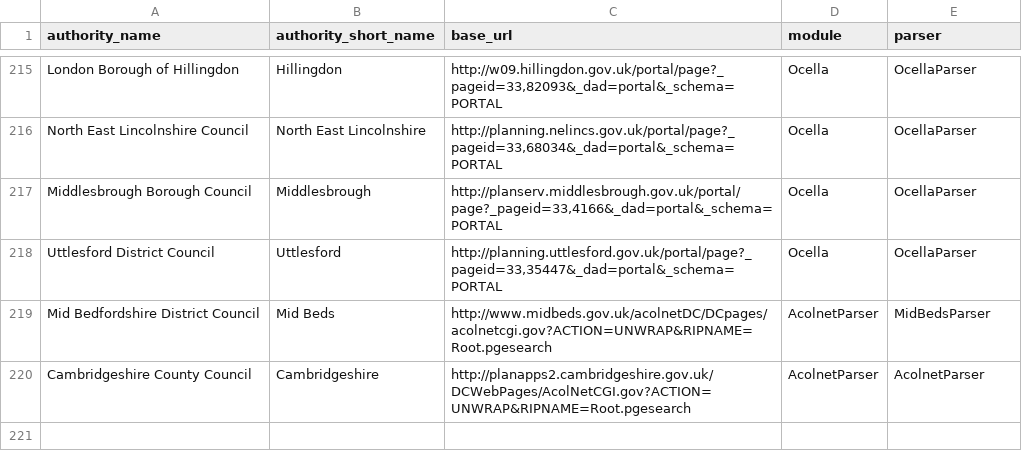
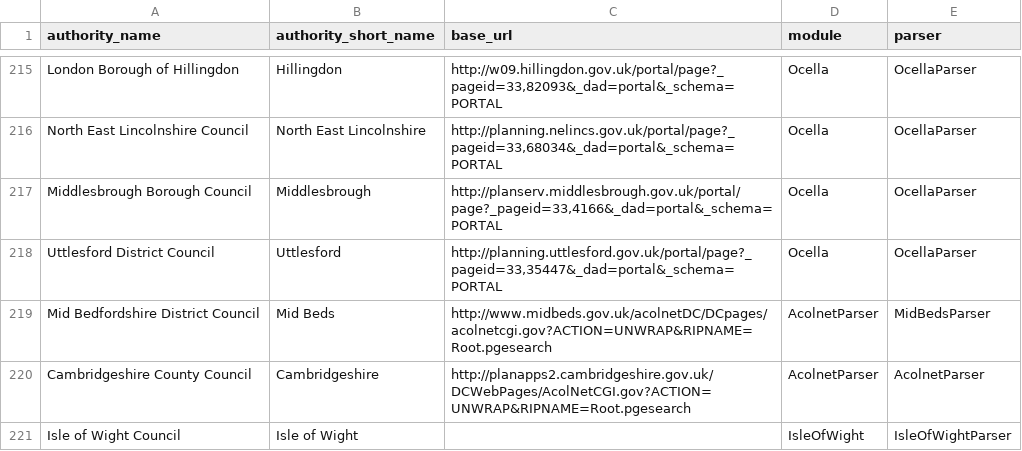
Before and after one commit to richardkeen/planningalerts, a CSV file: python_scrapers/SitesToGenerate.csv, drawn as a sheet; only a part is shown, gaps mark what is left out; the diff names each change by its address in the sheet, - before the commit and + after, or states it on an @@ line.

Commit message:
Add Scraper for the Isle of Wight.
git-svn-id: http://planningalerts.googlecode.com/svn/trunk@878 cf68f80a-222c-0410-aabe-5f79d0504a29

```diff
--- a/python_scrapers/SitesToGenerate.csv
+++ b/python_scrapers/SitesToGenerate.csv
+row 221: Isle of Wight Council | Isle of Wight |  | IsleOfWight | IsleOfWightParser
```
Also changed, not shown: python_scrapers/OtherFilesToCopy.csv, 1 other file.
